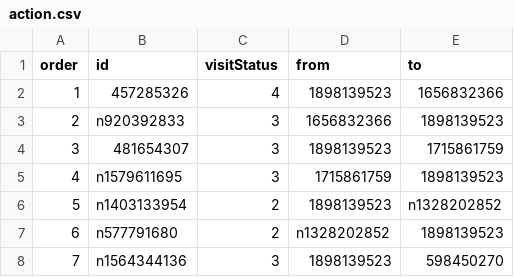
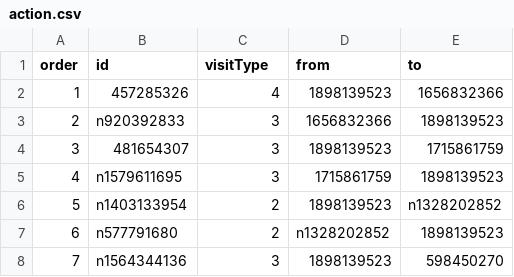
Before and after one commit to TESTARtool/TESTAR_dev, a CSV file: testar/resources/orientdb/action.csv, drawn as a sheet; only a part is shown.

```diff
--- a/testar/resources/orientdb/action.csv
+++ b/testar/resources/orientdb/action.csv
@@ -1,2 +1,2 @@
-order,id,visitStatus,from,to
+order,id,visitType,from,to
 1,457285326,4,1898139523,1656832366
```
Also changed, not shown: testar/resources/orientdb/state.csv, 48 other files.
